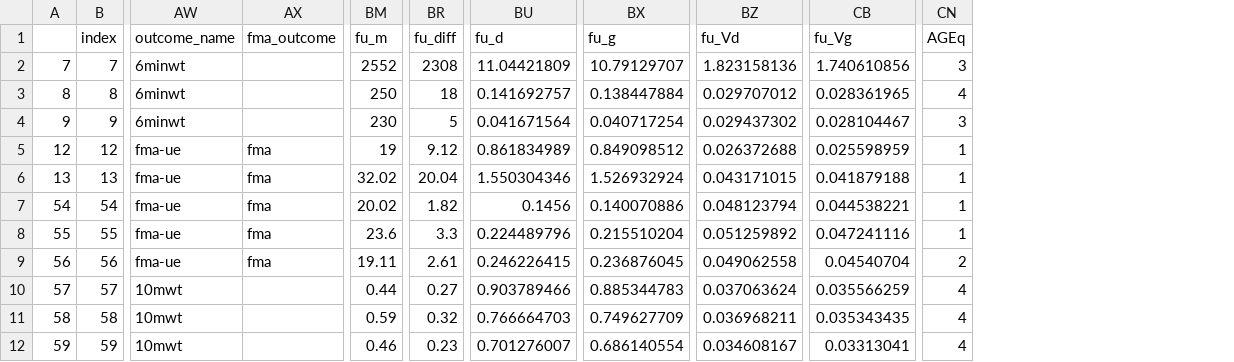
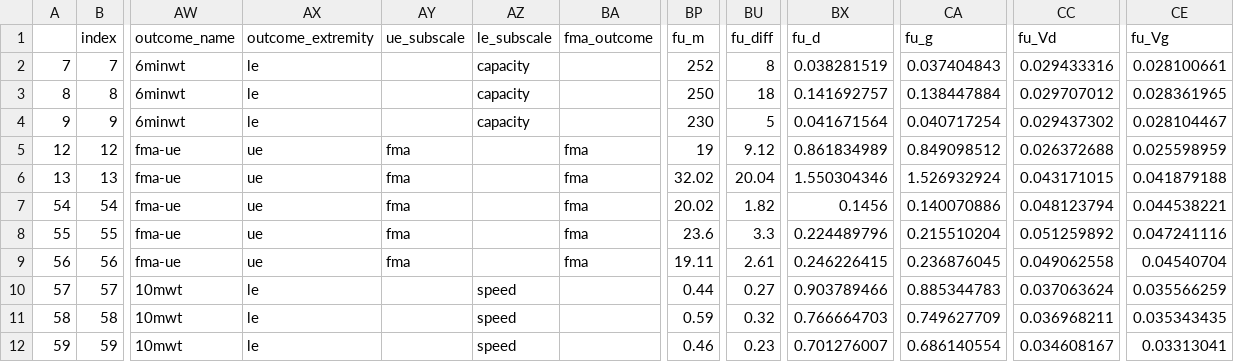
Before and after one commit to keithlohse/dose_meta, a CSV file: data SCOAR BIG N ANALYSIS.csv, drawn as a sheet; only a part is shown, gaps mark what is left out; removed rows and columns are numbered as before the commit, all else as after; the diff names each change by its address in the sheet, - before the commit and + after, or states it on an @@ line.

```diff
--- a/data SCOAR BIG N ANALYSIS.csv
+++ b/data SCOAR BIG N ANALYSIS.csv
+column AX (outcome_extremity), rows 2-12: le | le | le | ue | ue | ue | ue | ue | le | le | le
+column AY (ue_subscale), rows 5-9: all fma
+column AZ (le_subscale), rows 2-12: capacity | capacity | capacity |  |  |  |  |  | speed | speed | speed
-column CN (AGEq), rows 2-12: 3 | 4 | 3 | 1 | 1 | 1 | 1 | 2 | 4 | 4 | 4
-BP2 (fu_m): 2552
+BP2 (fu_m): 252
-BU2 (fu_diff): 2308
+BU2 (fu_diff): 8
-BX2 (fu_d): 11.04421809
+BX2 (fu_d): 0.038281519
-CA2 (fu_g): 10.79129707
+CA2 (fu_g): 0.037404843
-CC2 (fu_Vd): 1.823158136
+CC2 (fu_Vd): 0.029433316
-CE2 (fu_Vg): 1.740610856
+CE2 (fu_Vg): 0.028100661
```
Also changed, not shown: data SCOAR R MAIN ANALYSIS.csv, 1 other file.
